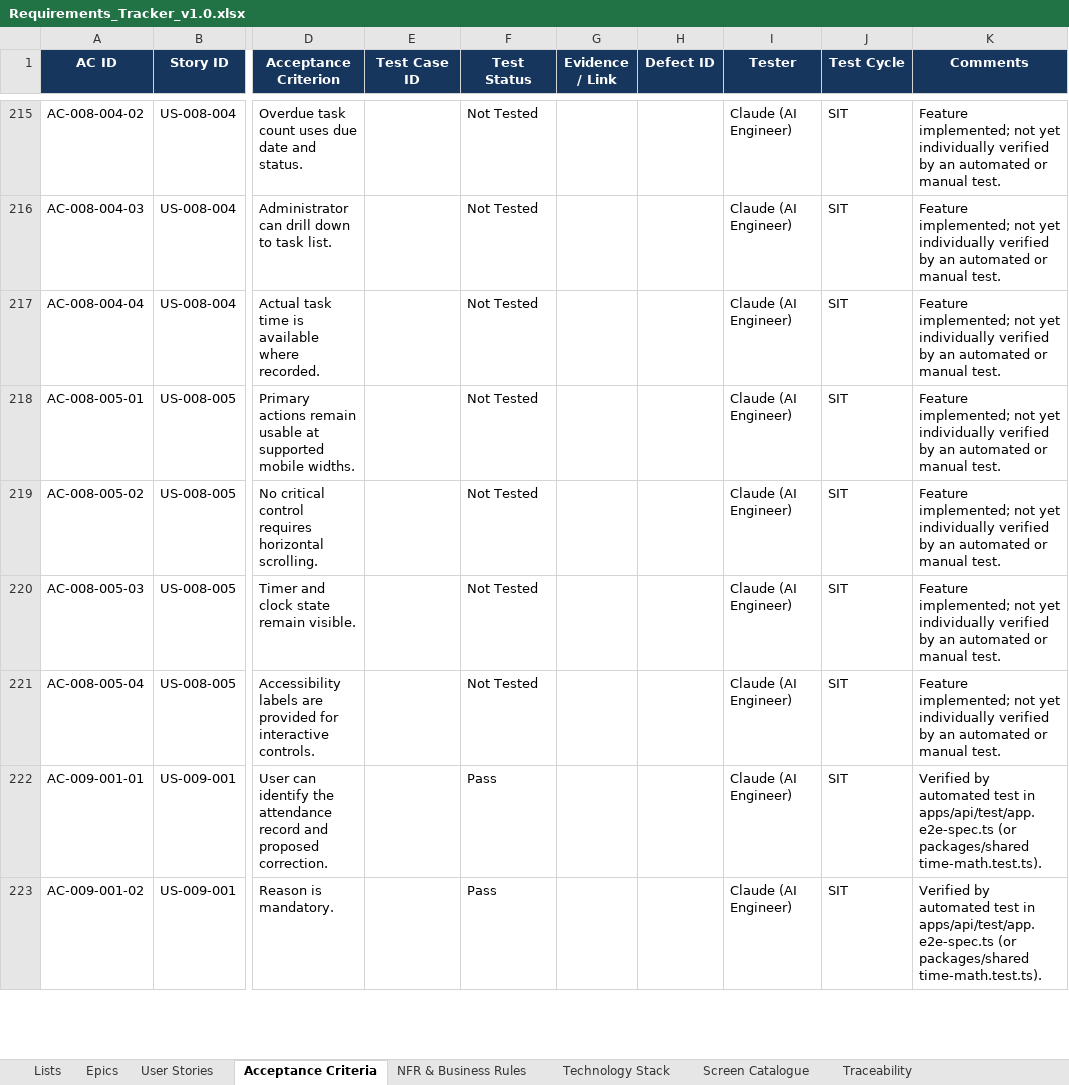
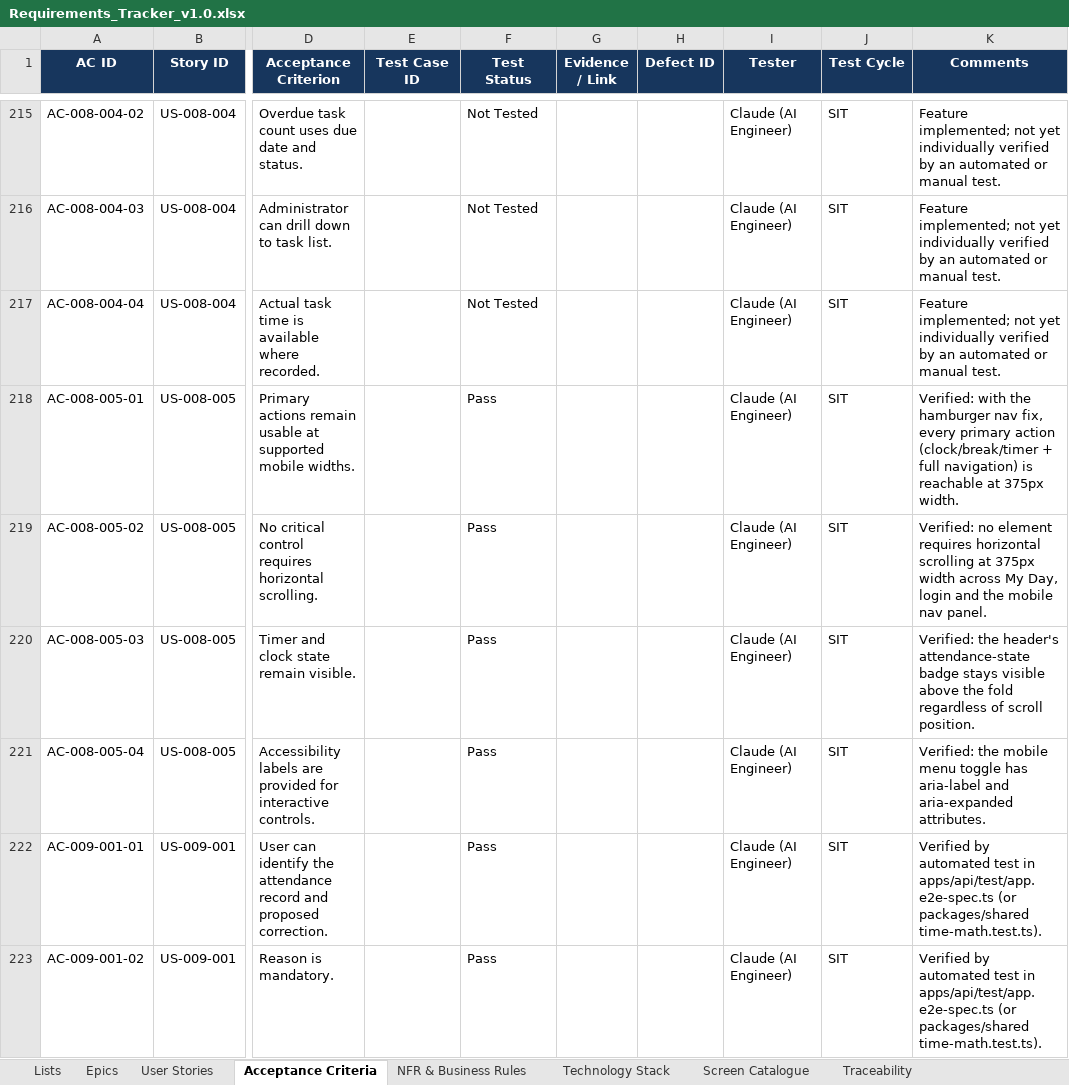
Before and after one commit to Amaanfaiz/Attendance-Task-Management-System, an Excel workbook: docs/Requirements_Tracker_v1.0.xlsx, sheet Acceptance Criteria, drawn as a sheet; only a part is shown, gaps mark what is left out; values as stored, in another font and other column widths than the file's, no borders; conditional formats and table styles not drawn; the diff names each change by its address in the sheet, - before the commit and + after, or states it on an @@ line.

```diff
--- a/docs/Requirements_Tracker_v1.0.xlsx (sheet Acceptance Criteria)
+++ b/docs/Requirements_Tracker_v1.0.xlsx (sheet Acceptance Criteria)
-F218:F221 (Test Status): Not Tested
+F218:F221 (Test Status): Pass
-K218 (Comments): Feature implemented; not yet individually verified by an automated or manual test.
+K218 (Comments): Verified: with the hamburger nav fix, every primary action (clock/break/timer + full navigation) is reachable at 375px width.
-K219 (Comments): Feature implemented; not yet individually verified by an automated or manual test.
+K219 (Comments): Verified: no element requires horizontal scrolling at 375px width across My Day, login and the mobile nav panel.
-K220 (Comments): Feature implemented; not yet individually verified by an automated or manual test.
+K220 (Comments): Verified: the header's attendance-state badge stays visible above the fold regardless of scroll position.
-K221 (Comments): Feature implemented; not yet individually verified by an automated or manual test.
+K221 (Comments): Verified: the mobile menu toggle has aria-label and aria-expanded attributes.
```
Also changed, not shown: sheet User Stories, 1 other file.
